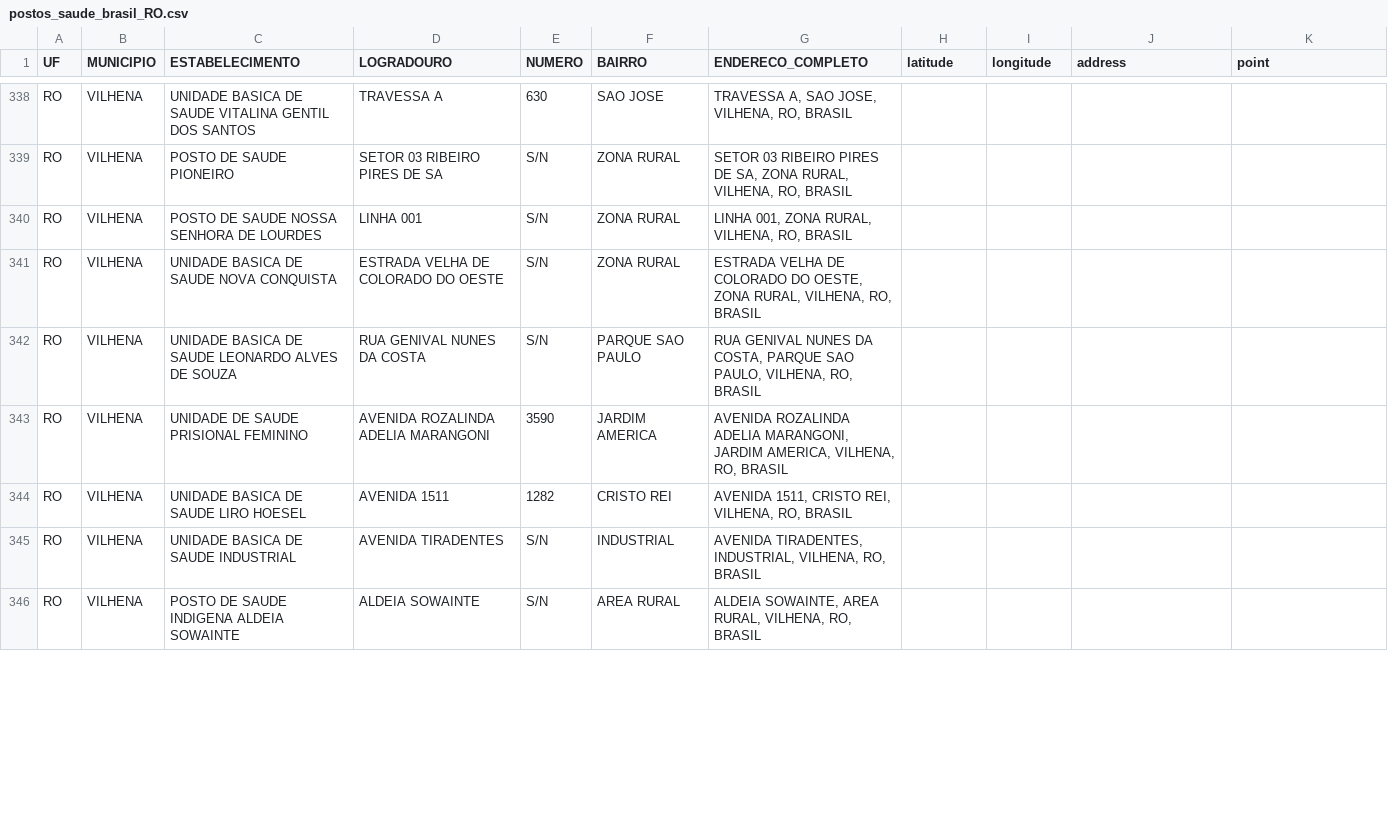
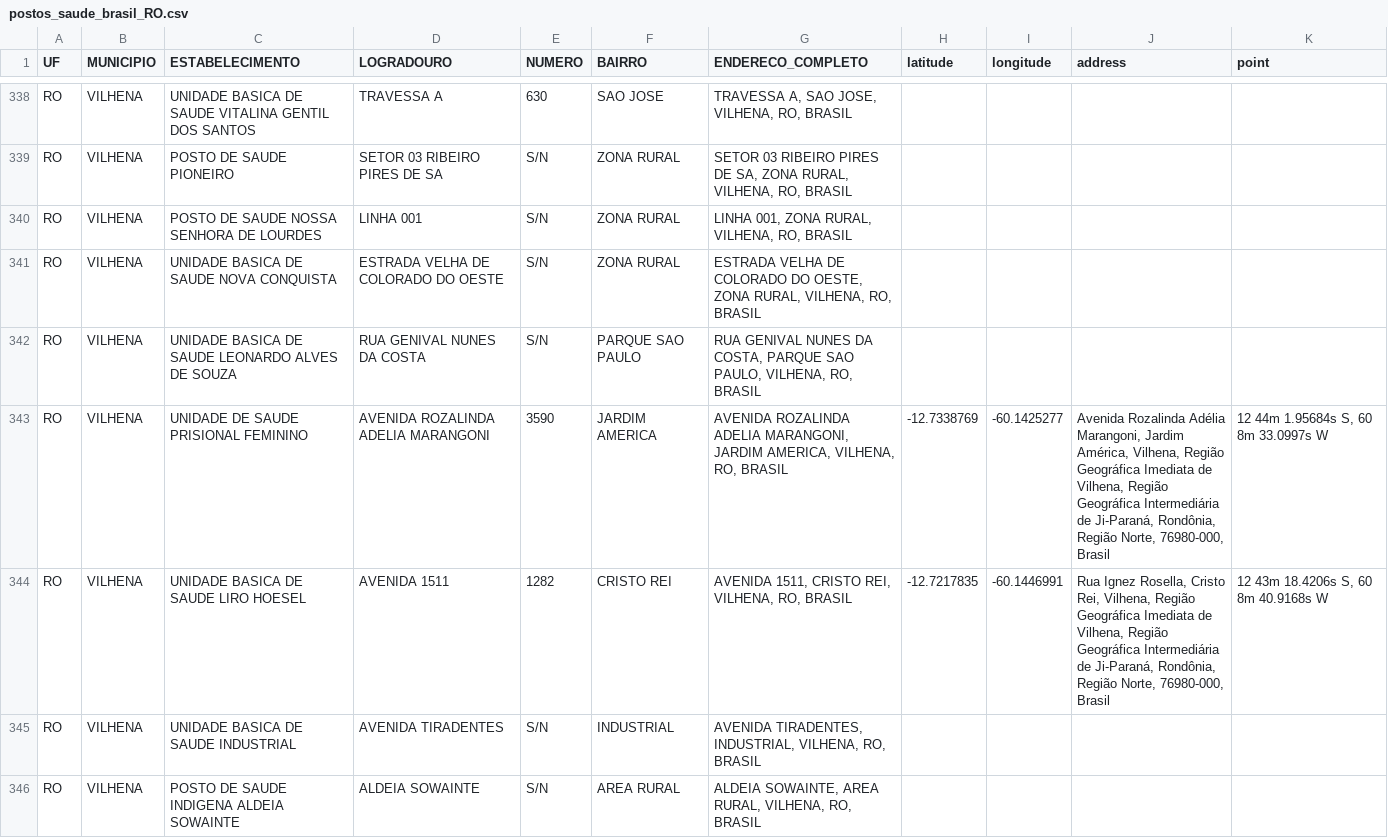
Before and after one commit to univesp-projeto-integrador-3/info_vacinas, a CSV file: notebooks/postos_por_uf/postos_saude_brasil_RO.csv, drawn as a sheet; only a part is shown, gaps mark what is left out; the diff covers the shown part only.

```diff
--- a/notebooks/postos_por_uf/postos_saude_brasil_RO.csv
+++ b/notebooks/postos_por_uf/postos_saude_brasil_RO.csv
@@ -342,4 +342,4 @@ RO,VILHENA,UNIDADE BASICA DE SAUDE NOVA CONQUISTA,ESTRADA VELHA DE COLORADO DO O
 RO,VILHENA,UNIDADE BASICA DE SAUDE LEONARDO ALVES DE SOUZA,RUA GENIVAL NUNES DA COSTA,S/N,PARQUE SAO PAULO,"RUA GENIVAL NUNES DA COSTA, PARQUE SAO PAULO, VILHENA, RO, BRASIL",,,,
-RO,VILHENA,UNIDADE DE SAUDE PRISIONAL FEMININO,AVENIDA ROZALINDA ADELIA MARANGONI,3590,JARDIM AMERICA,"AVENIDA ROZALINDA ADELIA MARANGONI, JARDIM AMERICA, VILHENA, RO, BRASIL",,,,
-RO,VILHENA,UNIDADE BASICA DE SAUDE LIRO HOESEL,AVENIDA 1511,1282,CRISTO REI,"AVENIDA 1511, CRISTO REI, VILHENA, RO, BRASIL",,,,
+RO,VILHENA,UNIDADE DE SAUDE PRISIONAL FEMININO,AVENIDA ROZALINDA ADELIA MARANGONI,3590,JARDIM AMERICA,"AVENIDA ROZALINDA ADELIA MARANGONI, JARDIM AMERICA, VILHENA, RO, BRASIL",-12.7338769,-60.1425277,"Avenida Rozalinda Adélia Marangoni, Jardim América, Vilhena, Região Geográfica Imediata de Vilhena, Região Geográfica Intermediária de Ji-Paraná, Rondônia, Região Norte, 76980-000, Brasil","12 44m 1.95684s S, 60 8m 33.0997s W"
+RO,VILHENA,UNIDADE BASICA DE SAUDE LIRO HOESEL,AVENIDA 1511,1282,CRISTO REI,"AVENIDA 1511, CRISTO REI, VILHENA, RO, BRASIL",-12.7217835,-60.1446991,"Rua Ignez Rosella, Cristo Rei, Vilhena, Região Geográfica Imediata de Vilhena, Região Geográfica Intermediária de Ji-Paraná, Rondônia, Região Norte, 76980-000, Brasil","12 43m 18.4206s S, 60 8m 40.9168s W"
 RO,VILHENA,UNIDADE BASICA DE SAUDE INDUSTRIAL,AVENIDA TIRADENTES,S/N,INDUSTRIAL,"AVENIDA TIRADENTES, INDUSTRIAL, VILHENA, RO, BRASIL",,,,
```
Also changed, not shown: 56 edited cells elsewhere in this file, 1 other file.
